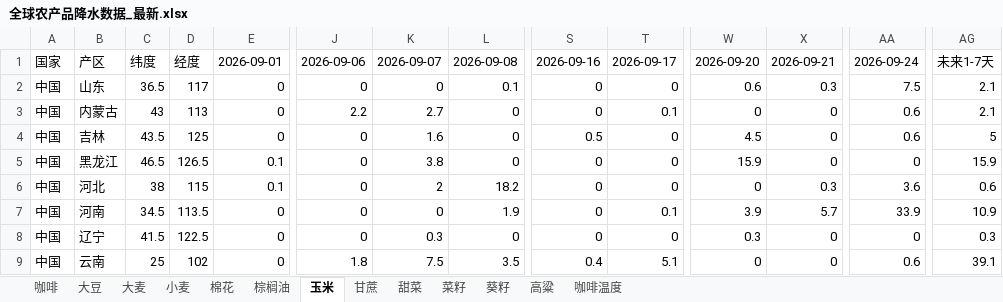
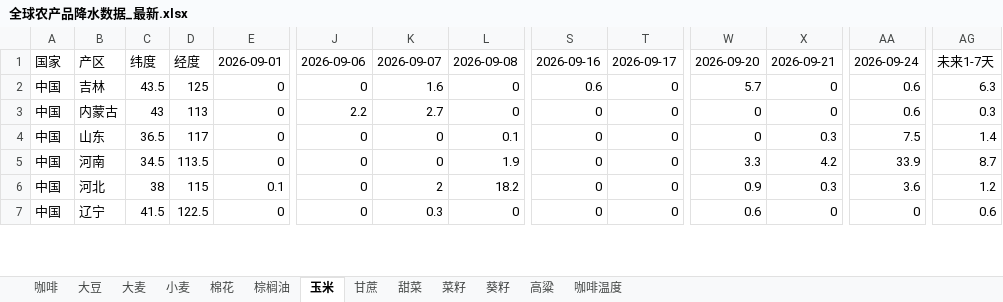
Before and after one commit to 2368846312-oss/ag-weather, an Excel workbook: 全球农产品降水数据_最新.xlsx, sheet 玉米, drawn as a sheet; only a part is shown, gaps mark what is left out; values as stored, in another font and other column widths than the file's, no cell formats; removed rows and columns are numbered as before the commit, all else as after; rows hold the shown columns only; the diff covers the shown part only; the diff names each change by its address in the sheet, - before the commit and + after, or states it on an @@ line.

```diff
--- a/全球农产品降水数据_最新.xlsx (sheet 玉米)
+++ b/全球农产品降水数据_最新.xlsx (sheet 玉米)
-row 2: 中国 | 山东 | 36.5 | 117 | 0 | 0 | 0 | 0.1 | 0 | 0 | 0.6 | 0.3 | 7.5 | 2.1
-row 3: 中国 | 内蒙古 | 43 | 113 | 0 | 2.2 | 2.7 | 0 | 0 | 0.1 | 0 | 0 | 0.6 | 2.1
-S2: 0.5
+S2: 0.6
-W2: 4.5
+W2: 5.7
-AG2: 5
+AG2: 6.3
-row 5: 中国 | 黑龙江 | 46.5 | 126.5 | 0.1 | 0 | 3.8 | 0 | 0 | 0 | 15.9 | 0 | 0 | 15.9
-B3: 河北
+B3: 内蒙古
-C3: 38
+C3: 43
-D3: 115
+D3: 113
-E3: 0.1
+E3: 0
-J3: 0
+J3: 2.2
-K3: 2
+K3: 2.7
-L3: 18.2
+L3: 0
-X3: 0.3
+X3: 0
-AA3: 3.6
+AA3: 0.6
-AG3: 0.6
+AG3: 0.3
+row 4: 中国 | 山东 | 36.5 | 117 | 0 | 0 | 0 | 0.1 | 0 | 0 | 0 | 0.3 | 7.5 | 1.4
-T5: 0.1
+T5: 0
-W5: 3.9
+W5: 3.3
-X5: 5.7
+X5: 4.2
-AG5: 10.9
+AG5: 8.7
+row 6: 中国 | 河北 | 38 | 115 | 0.1 | 0 | 2 | 18.2 | 0 | 0 | 0.9 | 0.3 | 3.6 | 1.2
-W7: 0.3
+W7: 0.6
-AG7: 0.3
+AG7: 0.6
-row 9: 中国 | 云南 | 25 | 102 | 0 | 1.8 | 7.5 | 3.5 | 0.4 | 5.1 | 0 | 0 | 0.6 | 39.1
```
Also changed, not shown: 14 added rows, 12 removed rows and 147 edited cells elsewhere in this sheet, sheet 小麦, sheet 葵籽, sheet 菜籽, sheet 咖啡温度, sheet 棕榈油, sheet 大豆, 6 more sheets, cell formats, VHI_Data/VHI_最近6周汇总.xlsx.
